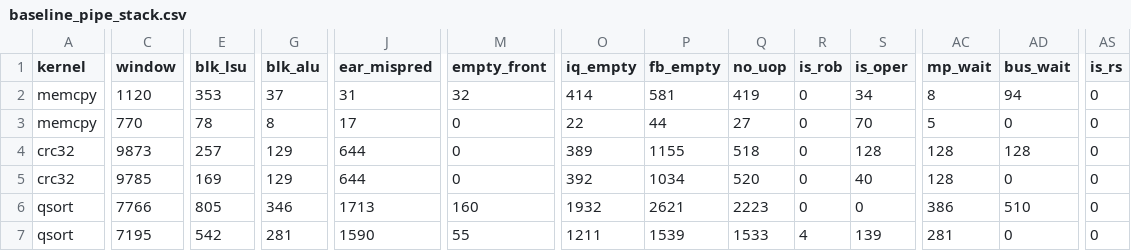
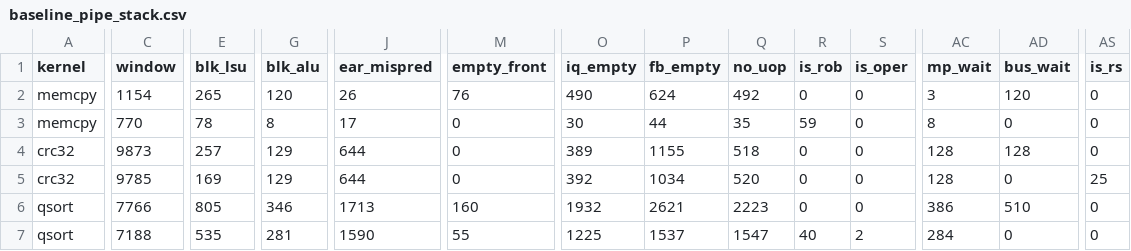
Before and after one commit to quantiumv/core, a CSV file: verification/perf/baseline_pipe_stack.csv, drawn as a sheet; only a part is shown, gaps mark what is left out; the diff covers the shown part only; the diff names each change by its address in the sheet, - before the commit and + after, or states it on an @@ line.

```diff
--- a/verification/perf/baseline_pipe_stack.csv
+++ b/verification/perf/baseline_pipe_stack.csv
-C2 (window): 1120
+C2 (window): 1154
-E2 (blk_lsu): 353
+E2 (blk_lsu): 265
-G2 (blk_alu): 37
+G2 (blk_alu): 120
-J2 (ear_mispred): 31
+J2 (ear_mispred): 26
-M2 (empty_front): 32
+M2 (empty_front): 76
-O2 (iq_empty): 414
+O2 (iq_empty): 490
-P2 (fb_empty): 581
+P2 (fb_empty): 624
-Q2 (no_uop): 419
+Q2 (no_uop): 492
-S2 (is_oper): 34
+S2 (is_oper): 0
-AC2 (mp_wait): 8
+AC2 (mp_wait): 3
-AD2 (bus_wait): 94
+AD2 (bus_wait): 120
-O3 (iq_empty): 22
+O3 (iq_empty): 30
-Q3 (no_uop): 27
+Q3 (no_uop): 35
-R3 (is_rob): 0
+R3 (is_rob): 59
-S3 (is_oper): 70
+S3 (is_oper): 0
-AC3 (mp_wait): 5
+AC3 (mp_wait): 8
-S4 (is_oper): 128
+S4 (is_oper): 0
-S5 (is_oper): 40
+S5 (is_oper): 0
-AS5 (is_rs): 0
+AS5 (is_rs): 25
-C7 (window): 7195
+C7 (window): 7188
-E7 (blk_lsu): 542
+E7 (blk_lsu): 535
-O7 (iq_empty): 1211
+O7 (iq_empty): 1225
-P7 (fb_empty): 1539
+P7 (fb_empty): 1537
-Q7 (no_uop): 1533
+Q7 (no_uop): 1547
-R7 (is_rob): 4
+R7 (is_rob): 40
-S7 (is_oper): 139
+S7 (is_oper): 2
-AC7 (mp_wait): 281
+AC7 (mp_wait): 284
```
Also changed, not shown: 103 edited cells elsewhere in this file, verification/perf/baseline_pipe.csv, verification/perf/baseline_pipe_lsq.csv, 6 other files.
